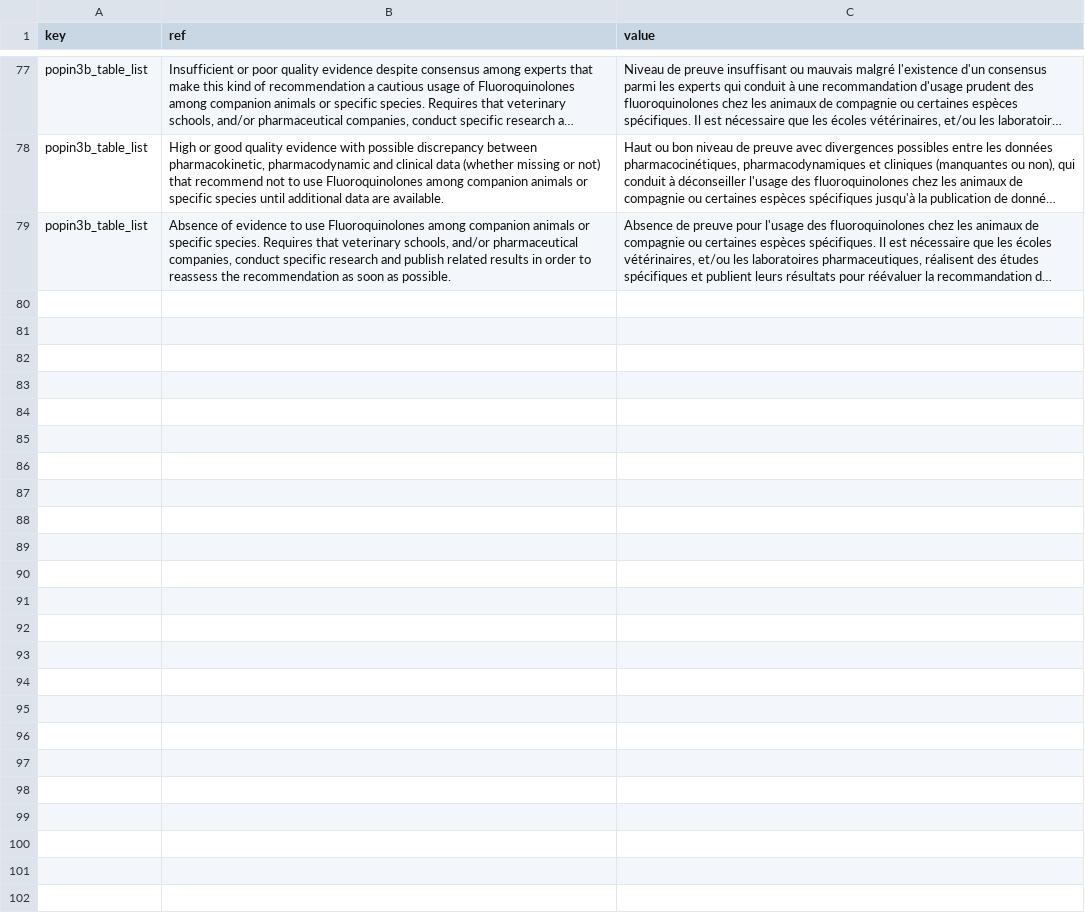
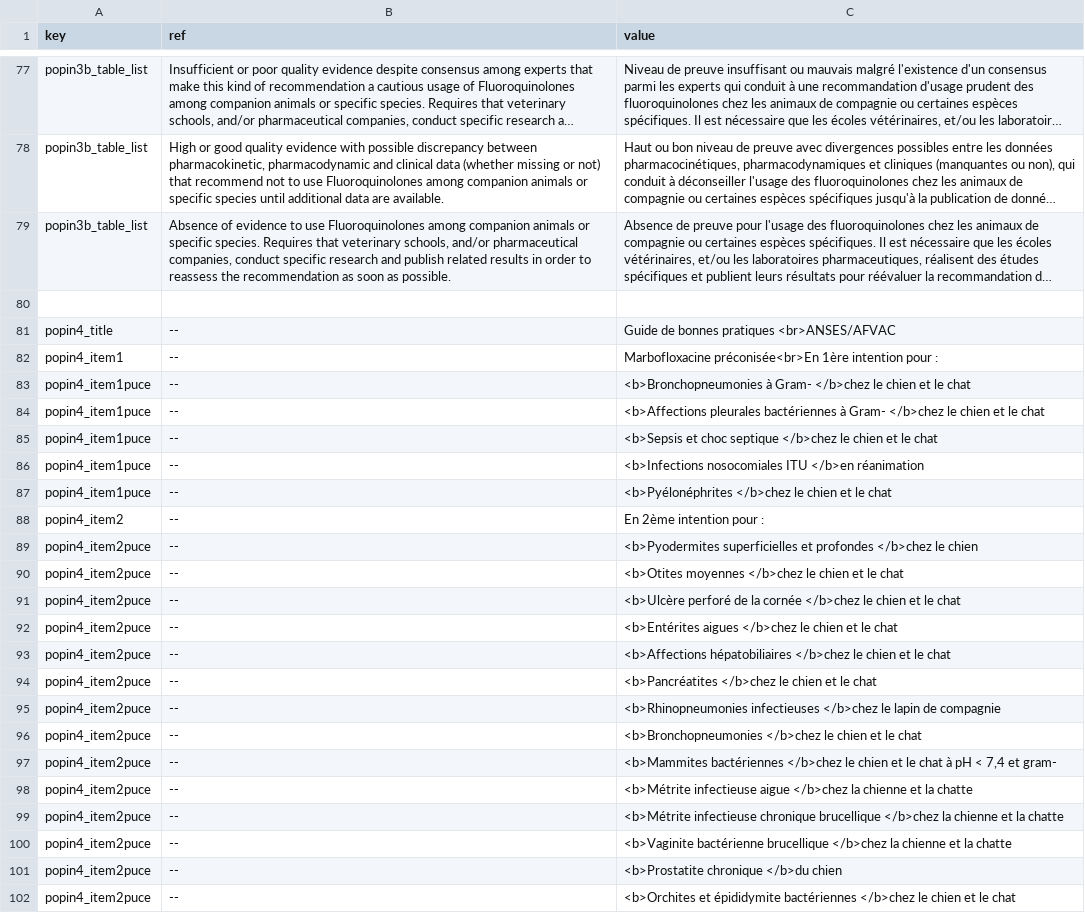
Before and after one commit to Lanfoster/vet_mastergroup, a CSV file: marbocyl_efficacy/local.csv, drawn as a sheet; only a part is shown, gaps mark what is left out; long unchanged cells end in …; the diff names each change by its address in the sheet, - before the commit and + after, or states it on an @@ line.

```diff
--- a/marbocyl_efficacy/local.csv
+++ b/marbocyl_efficacy/local.csv
+row 80: (empty)
+row 81: popin4_title | -- | Guide de bonnes pratiques <br>ANSES/AFVAC
+row 82: popin4_item1 | -- | Marbofloxacine préconisée<br>En 1ère intention pour :
+row 83: popin4_item1puce | -- | <b>Bronchopneumonies à Gram- </b>chez le chien et le chat
+row 84: popin4_item1puce | -- | <b>Affections pleurales bactériennes à Gram- </b>chez le chien et le chat
+row 85: popin4_item1puce | -- | <b>Sepsis et choc septique </b>chez le chien et le chat
+row 86: popin4_item1puce | -- | <b>Infections nosocomiales ITU </b>en réanimation
+row 87: popin4_item1puce | -- | <b>Pyélonéphrites </b>chez le chien et le chat
+row 88: popin4_item2 | -- | En 2ème intention pour :
+row 89: popin4_item2puce | -- | <b>Pyodermites superficielles et profondes </b>chez le chien
+row 90: popin4_item2puce | -- | <b>Otites moyennes </b>chez le chien et le chat
+row 91: popin4_item2puce | -- | <b>Ulcère perforé de la cornée </b>chez le chien et le chat
+row 92: popin4_item2puce | -- | <b>Entérites aigues </b>chez le chien et le chat
+row 93: popin4_item2puce | -- | <b>Affections hépatobiliaires </b>chez le chien et le chat
+row 94: popin4_item2puce | -- | <b>Pancréatites </b>chez le chien et le chat
+row 95: popin4_item2puce | -- | <b>Rhinopneumonies infectieuses </b>chez le lapin de compagnie
+row 96: popin4_item2puce | -- | <b>Bronchopneumonies </b>chez le chien et le chat
+row 97: popin4_item2puce | -- | <b>Mammites bactériennes </b>chez le chien et le chat à pH < 7,4 et gram-
+row 98: popin4_item2puce | -- | <b>Métrite infectieuse aigue </b>chez la chienne et la chatte
+row 99: popin4_item2puce | -- | <b>Métrite infectieuse chronique brucellique </b>chez la chienne et la chatte
+row 100: popin4_item2puce | -- | <b>Vaginite bactérienne brucellique </b>chez la chienne et la chatte
+row 101: popin4_item2puce | -- | <b>Prostatite chronique </b>du chien
+row 102: popin4_item2puce | -- | <b>Orchites et épididymite bactériennes </b>chez le chien et le chat
```
Also changed, not shown: marbocyl_injectable/local.csv, marbocyl_marboenro/local.csv, 31 other files.
